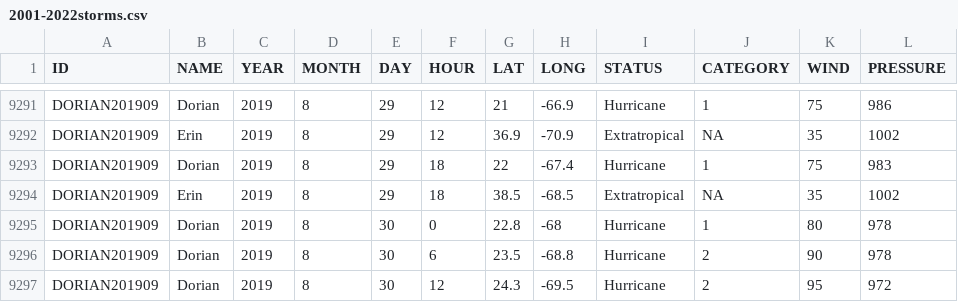
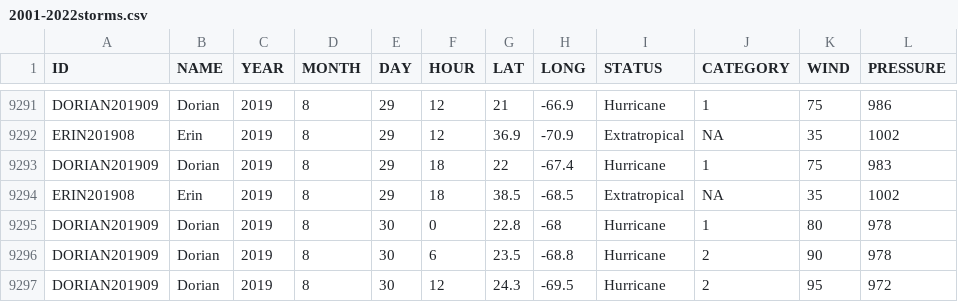
Before and after one commit to Ren-Logronio/stormcaster, a CSV file: Asia-Pacific-Storm-Tracks/2001-2022storms/2001-2022storms.csv, drawn as a sheet; only a part is shown, gaps mark what is left out; the diff covers the shown part only; the diff names each change by its address in the sheet, - before the commit and + after, or states it on an @@ line.

```diff
--- a/Asia-Pacific-Storm-Tracks/2001-2022storms/2001-2022storms.csv
+++ b/Asia-Pacific-Storm-Tracks/2001-2022storms/2001-2022storms.csv
-A9292 (ID): DORIAN201909
+A9292 (ID): ERIN201908
-A9294 (ID): DORIAN201909
+A9294 (ID): ERIN201908
```
Also changed, not shown: 12 edited cells elsewhere in this file.
